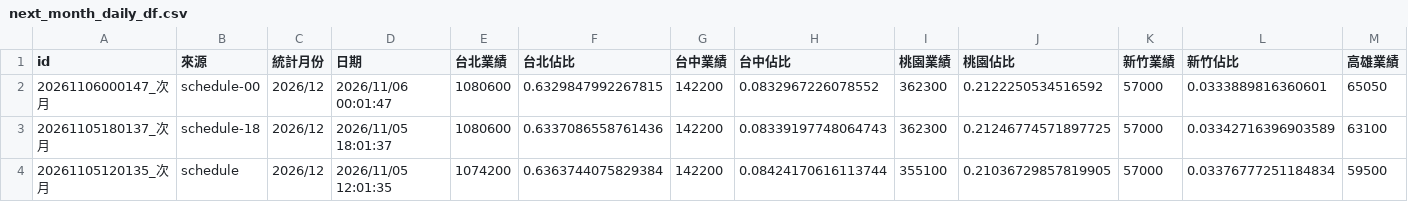
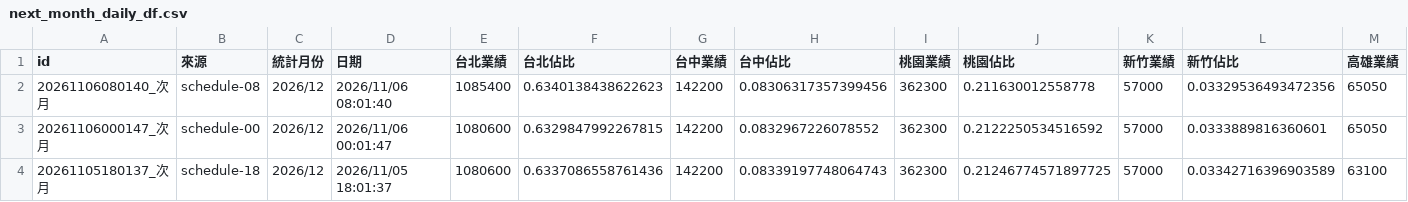
Before and after one commit to jenny-smart/tool-system, a CSV file: dashboard_data/latest/next_month_daily_df.csv, drawn as a sheet; only a part is shown; the shorter side is filled out with more unchanged rows; rows hold the shown columns only; the diff names each change by its address in the sheet, - before the commit and + after, or states it on an @@ line.

```diff
--- a/dashboard_data/latest/next_month_daily_df.csv
+++ b/dashboard_data/latest/next_month_daily_df.csv
+row 2: 20261106080140_次月 | schedule-08 | 2026/12 | 2026/11/06 08:01:40 | 1085400 | 0.6340138438622623 | 142200 | 0.08306317357399456 | 362300 | 0.211630012558778 | 57000 | 0.03329536493472356 | 65050
```
Also changed, not shown: dashboard_data/latest/daily_df.csv, dashboard_data/latest/df1.csv, 6 other files.
